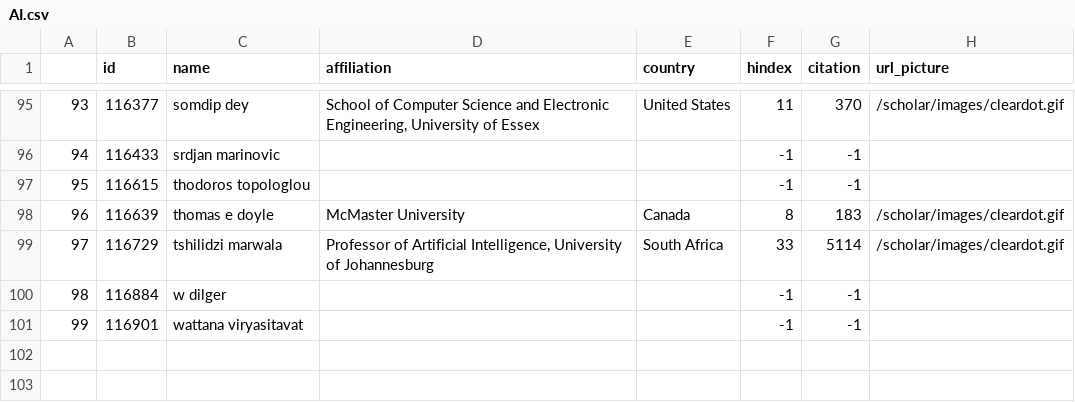
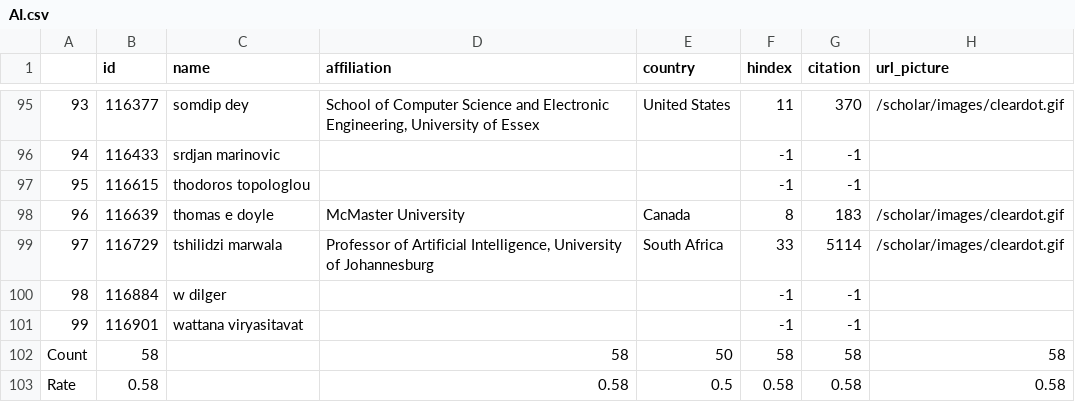
Before and after one commit to O-oBigFace/TheEndDay, a CSV file: result/AI.csv, drawn as a sheet; only a part is shown, gaps mark what is left out.

```diff
--- a/result/AI.csv
+++ b/result/AI.csv
@@ -101 +101,3 @@
 99,116901,wattana viryasitavat,,,-1,-1,
+Count,58,,58,50,58,58,58
+Rate,0.58,,0.58,0.5,0.58,0.58,0.58
```
Also changed, not shown: result/blockchain.csv, result/computer science.csv, 6 other files.
